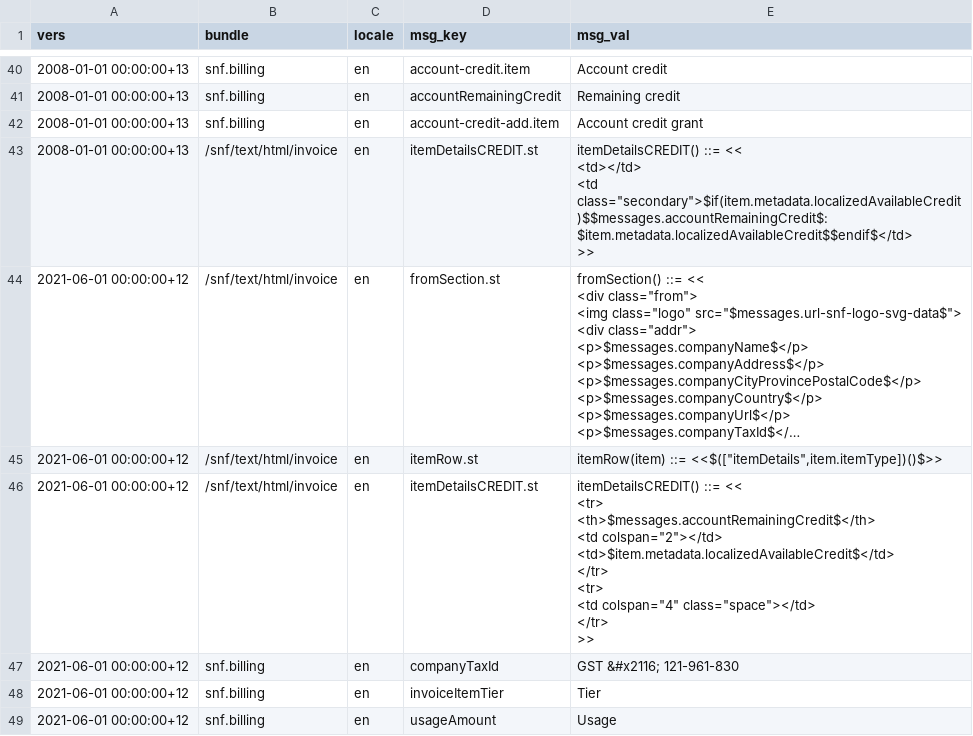
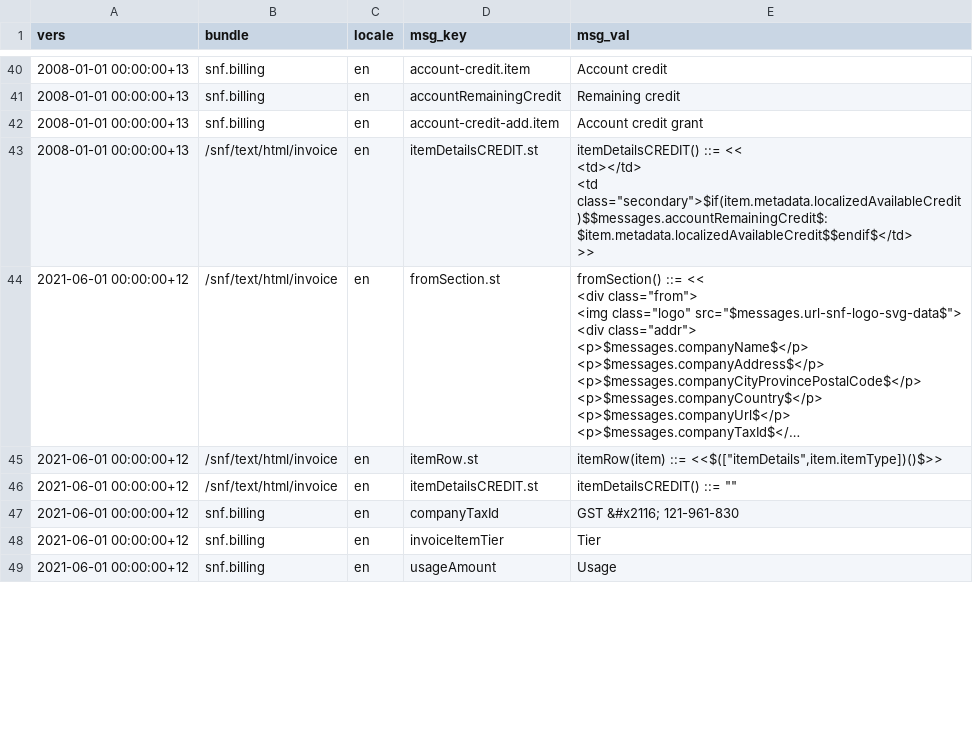
Before and after one commit to SolarNetworkFoundation/solarnetwork-ops, a CSV file: billing/snf/messages.csv, drawn as a sheet; only a part is shown, gaps mark what is left out; long unchanged cells end in …; ↵ is a line break in a cell; the diff covers the shown part only; the diff names each change by its address in the sheet, - before the commit and + after, or states it on an @@ line.

Commit message:
Updates for displaying credit details correctly.

```diff
--- a/billing/snf/messages.csv
+++ b/billing/snf/messages.csv
-E46 (msg_val): itemDetailsCREDIT() ::= << ↵ <tr> ↵ <th>$messages.accountRemainingCredit$</th> ↵ <td colspan="2"></td> ↵ <td>$item.metadata.localizedAvailableCredit$</td> ↵ </tr> ↵ <tr> ↵ <td colspan="4" class="space"></td> ↵ </tr> ↵ >>
+E46 (msg_val): itemDetailsCREDIT() ::= ""
```
Also changed, not shown: 1 edited cell elsewhere in this file.
